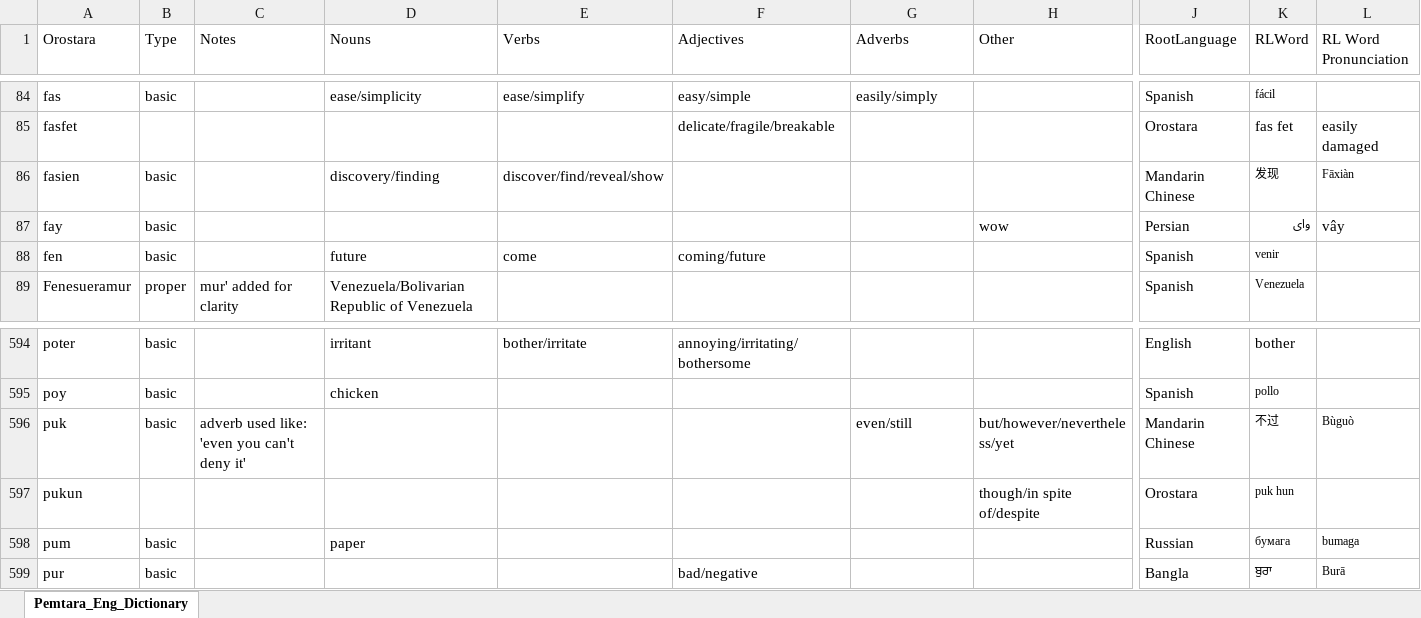
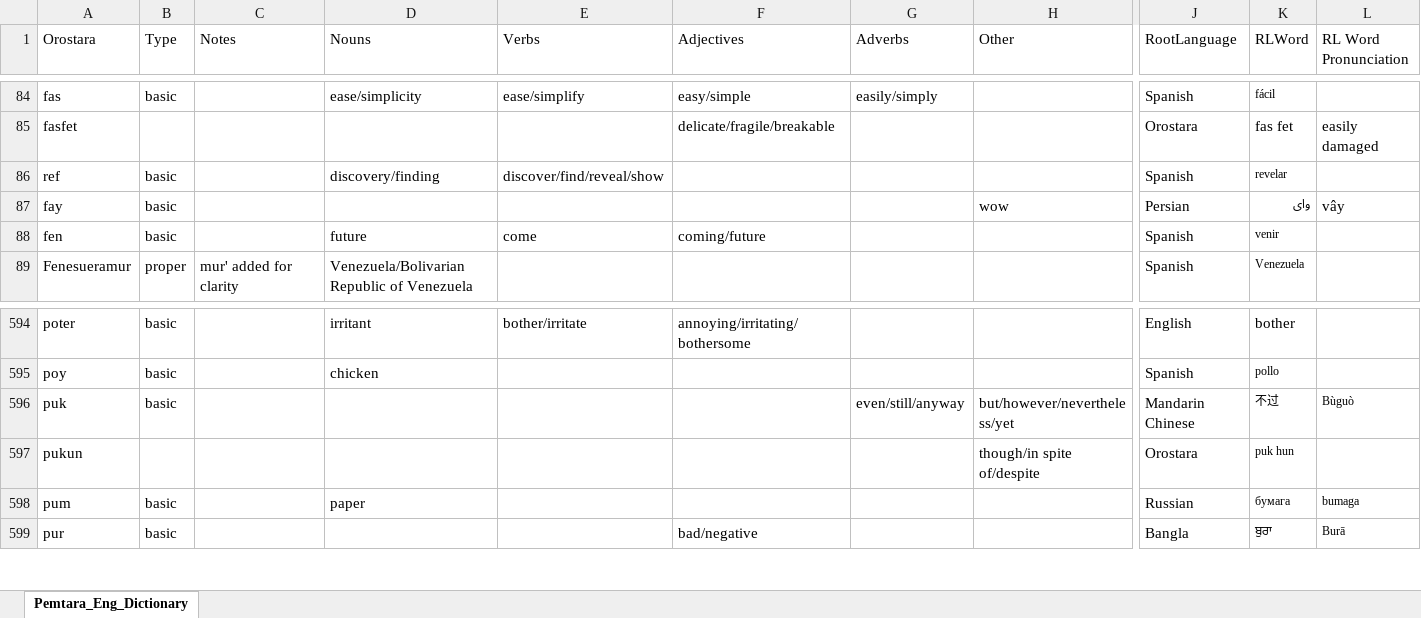
Before and after one commit to brushscape/Orostara-Dictionary, an Excel workbook: files/Oros_Eng_Dictionary.xlsx, sheet Pemtara_Eng_Dictionary, drawn as a sheet; only a part is shown, gaps mark what is left out; values as stored, in another font and other column widths than the file's, no borders; table styles not drawn; removed rows and columns are numbered as before the commit, all else as after; rows hold the shown columns only; the diff names each change by its address in the sheet, - before the commit and + after, or states it on an @@ line.

```diff
--- a/files/Oros_Eng_Dictionary.xlsx (sheet Pemtara_Eng_Dictionary)
+++ b/files/Oros_Eng_Dictionary.xlsx (sheet Pemtara_Eng_Dictionary)
-row 86: fasien | basic |  | discovery/finding | discover/find/reveal/show |  |  |  | Mandarin Chinese | 发现 | Fāxiàn
+row 86: ref | basic |  | discovery/finding | discover/find/reveal/show |  |  |  | Spanish | revelar
-C596 (Notes): adverb used like: 'even you can't deny it'
+C596 (Notes): (empty)
-G596 (Adverbs): even/still
+G596 (Adverbs): even/still/anyway
```
Also changed, not shown: 1 other file.
